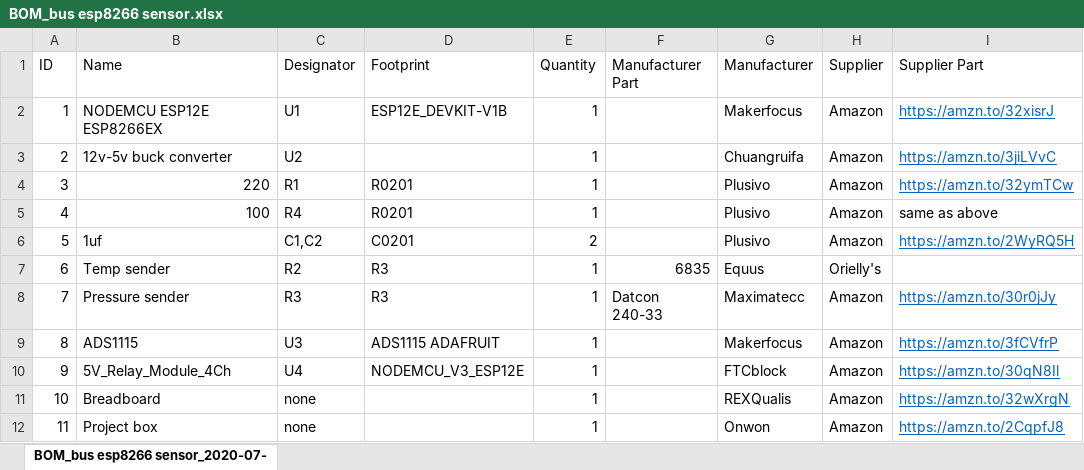
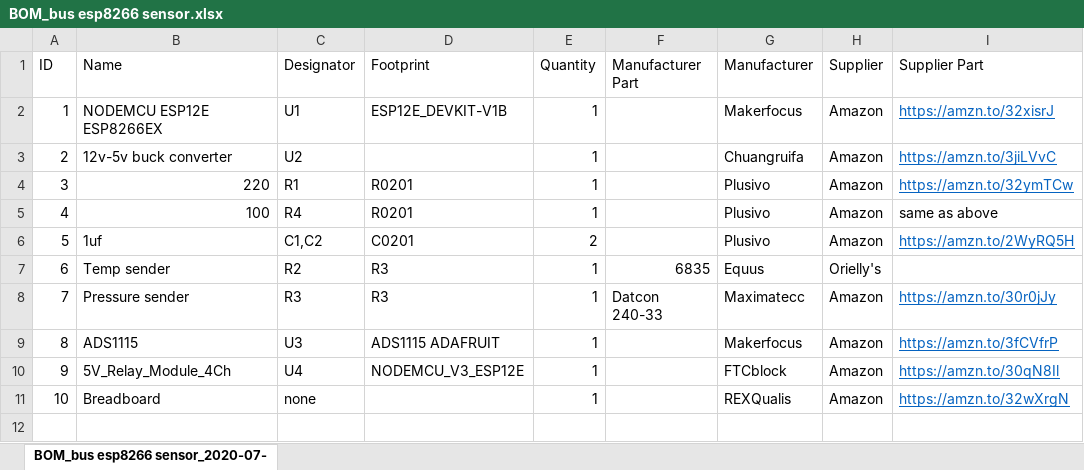
Before and after one commit to sdc53/ESPhome-engine-coolant-and-oil-pressure-sensor, an Excel workbook: BOM_bus esp8266 sensor.xlsx, sheet BOM_bus esp8266 sensor_2020-07-, drawn as a sheet; values as stored, in another font and other column widths than the file's, no borders; the diff names each change by its address in the sheet, - before the commit and + after, or states it on an @@ line.

Commit message:
Update BOM_bus esp8266 sensor.xlsx

```diff
--- a/BOM_bus esp8266 sensor.xlsx (sheet BOM_bus esp8266 sensor_2020-07-)
+++ b/BOM_bus esp8266 sensor.xlsx (sheet BOM_bus esp8266 sensor_2020-07-)
-row 12: 11 | Project box | none |  | 1 |  | Onwon | Amazon | https://amzn.to/2CqpfJ8
```
